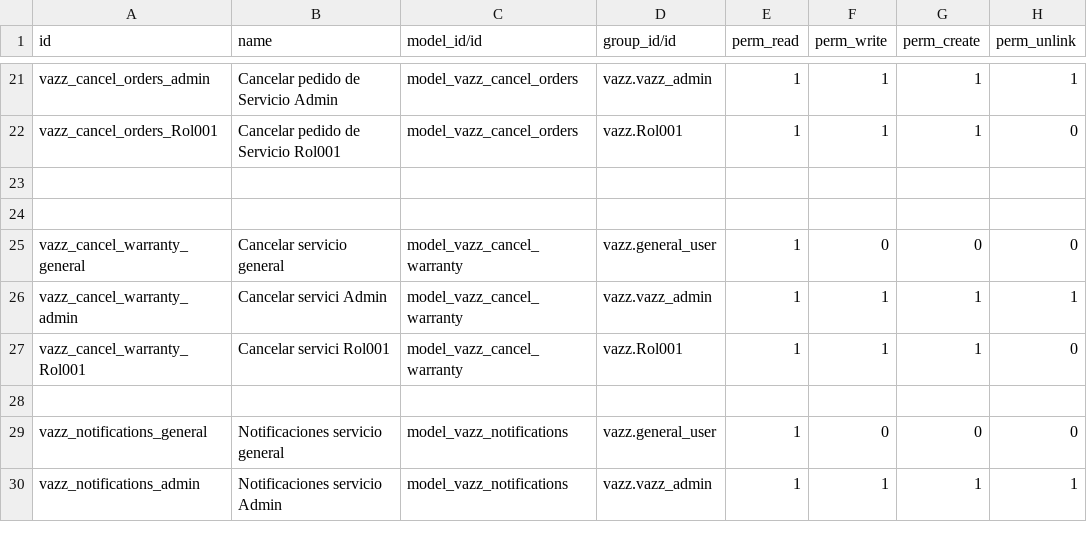
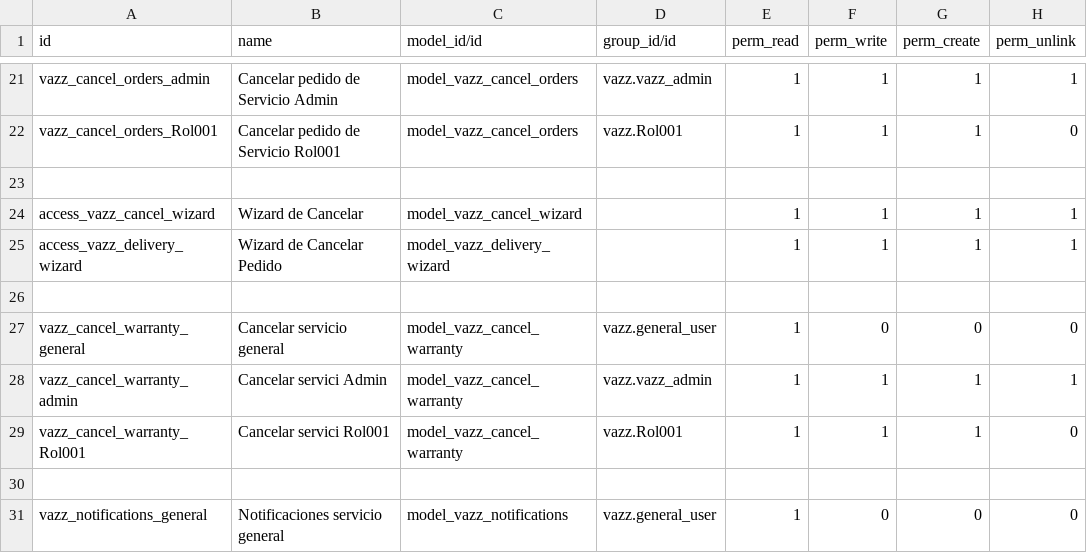
Before and after one commit to Altair343/addons_vazztec_odoo, a CSV file: vazz/security/ir.model.access.csv, drawn as a sheet; only a part is shown, gaps mark what is left out; the shorter side is filled out with more unchanged rows.

Commit message:
[ADD] Se agregan permisos para los wizard de cancelación

```diff
--- a/vazz/security/ir.model.access.csv
+++ b/vazz/security/ir.model.access.csv
@@ -23,2 +23,4 @@ vazz_cancel_orders_Rol001,Cancelar pedido de Servicio Rol001,model_vazz_cancel_o
 
+access_vazz_cancel_wizard,Wizard de Cancelar,model_vazz_cancel_wizard,,1,1,1,1
+access_vazz_delivery_wizard,Wizard de Cancelar Pedido,model_vazz_delivery_wizard,,1,1,1,1
 
```
